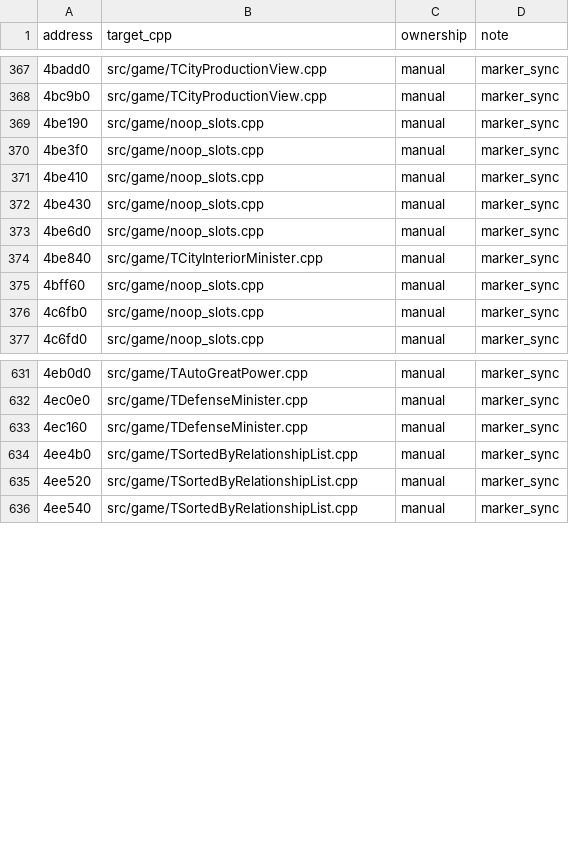
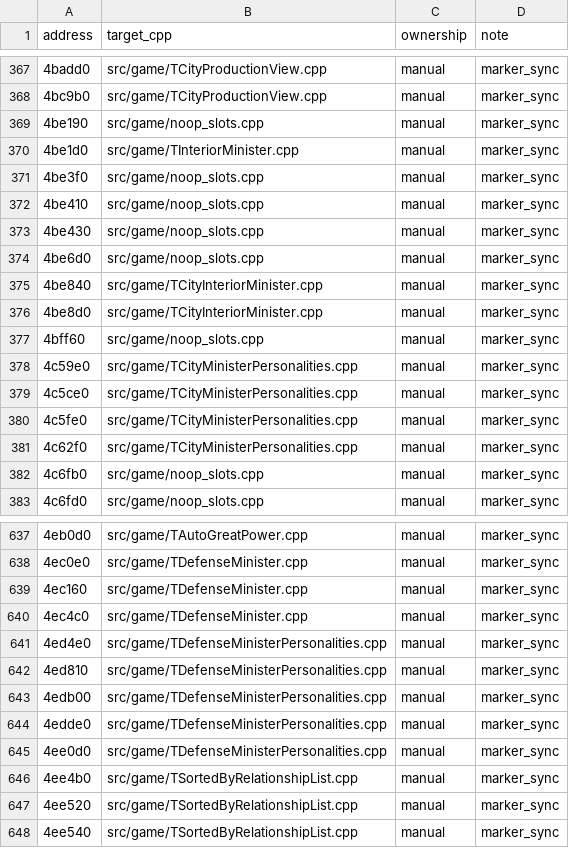
Before and after one commit to agluszak/imperialism-decomp, a CSV file: config/function_ownership.csv, drawn as a sheet; only a part is shown, gaps mark what is left out; the diff covers the shown part only; the diff names each change by its address in the sheet, - before the commit and + after, or states it on an @@ line.

```diff
--- a/config/function_ownership.csv
+++ b/config/function_ownership.csv
+row 370: 4be1d0 | src/game/TInteriorMinister.cpp | manual | marker_sync
+row 376: 4be8d0 | src/game/TCityInteriorMinister.cpp | manual | marker_sync
+row 378: 4c59e0 | src/game/TCityMinisterPersonalities.cpp | manual | marker_sync
+row 379: 4c5ce0 | src/game/TCityMinisterPersonalities.cpp | manual | marker_sync
+row 380: 4c5fe0 | src/game/TCityMinisterPersonalities.cpp | manual | marker_sync
+row 381: 4c62f0 | src/game/TCityMinisterPersonalities.cpp | manual | marker_sync
+row 640: 4ec4c0 | src/game/TDefenseMinister.cpp | manual | marker_sync
+row 641: 4ed4e0 | src/game/TDefenseMinisterPersonalities.cpp | manual | marker_sync
+row 642: 4ed810 | src/game/TDefenseMinisterPersonalities.cpp | manual | marker_sync
+row 643: 4edb00 | src/game/TDefenseMinisterPersonalities.cpp | manual | marker_sync
+row 644: 4edde0 | src/game/TDefenseMinisterPersonalities.cpp | manual | marker_sync
+row 645: 4ee0d0 | src/game/TDefenseMinisterPersonalities.cpp | manual | marker_sync
```
Also changed, not shown: 18 added rows and 1 edited cell elsewhere in this file, 32 other files.
